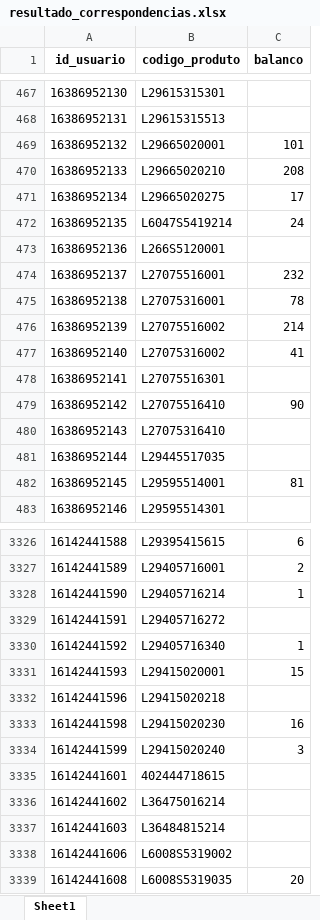
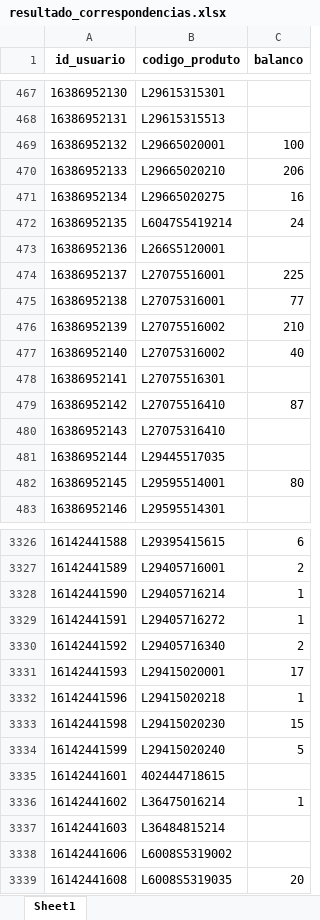
Before and after one commit to V1ctzzzC/marchon, an Excel workbook: resultado_correspondencias.xlsx, sheet Sheet1, drawn as a sheet; only a part is shown, gaps mark what is left out; values as stored, in another font and other column widths than the file's, no borders; the diff covers the shown part only; the diff names each change by its address in the sheet, - before the commit and + after, or states it on an @@ line.

```diff
--- a/resultado_correspondencias.xlsx (sheet Sheet1)
+++ b/resultado_correspondencias.xlsx (sheet Sheet1)
-C469 (balanco): 101
+C469 (balanco): 100
-C470 (balanco): 208
+C470 (balanco): 206
-C471 (balanco): 17
+C471 (balanco): 16
-C474 (balanco): 232
+C474 (balanco): 225
-C475 (balanco): 78
+C475 (balanco): 77
-C476 (balanco): 214
+C476 (balanco): 210
-C477 (balanco): 41
+C477 (balanco): 40
-C479 (balanco): 90
+C479 (balanco): 87
-C482 (balanco): 81
+C482 (balanco): 80
-C3329 (balanco): (empty)
+C3329 (balanco): 1
-C3330 (balanco): 1
+C3330 (balanco): 2
-C3331 (balanco): 15
+C3331 (balanco): 17
-C3332 (balanco): (empty)
+C3332 (balanco): 1
-C3333 (balanco): 16
+C3333 (balanco): 15
-C3334 (balanco): 3
+C3334 (balanco): 5
-C3336 (balanco): (empty)
+C3336 (balanco): 1
```
Also changed, not shown: 195 edited cells elsewhere in this sheet.
